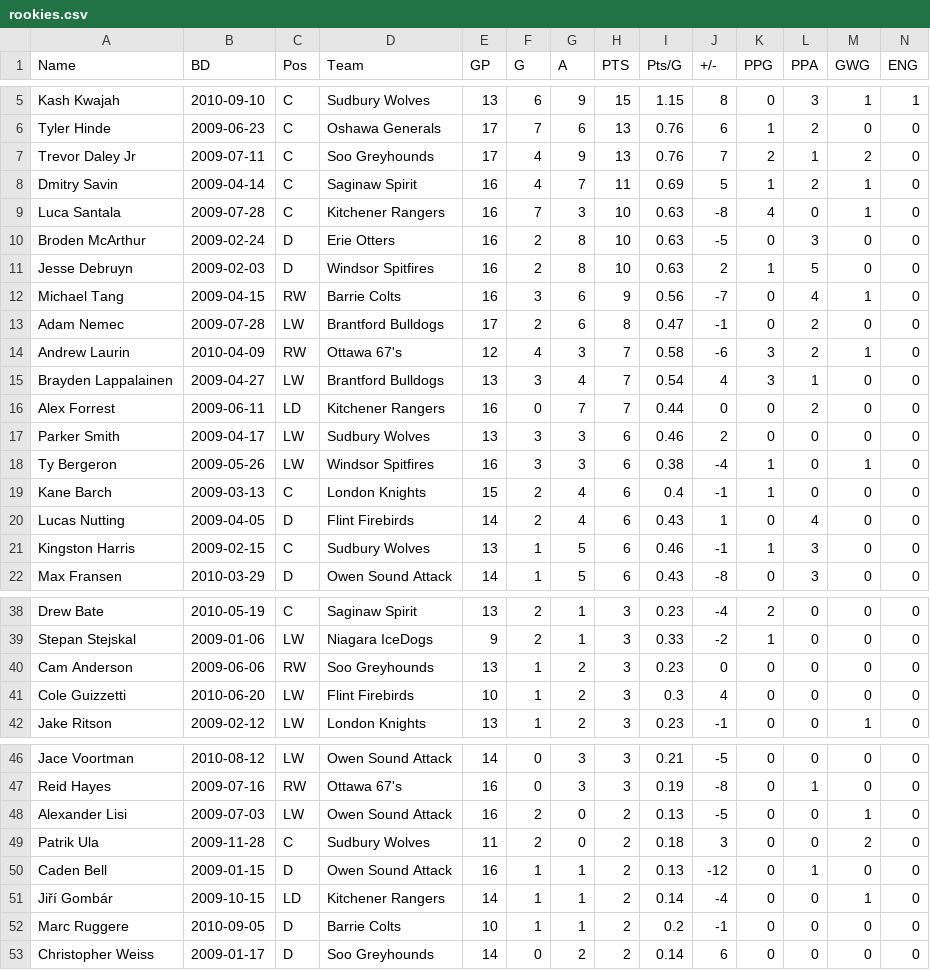
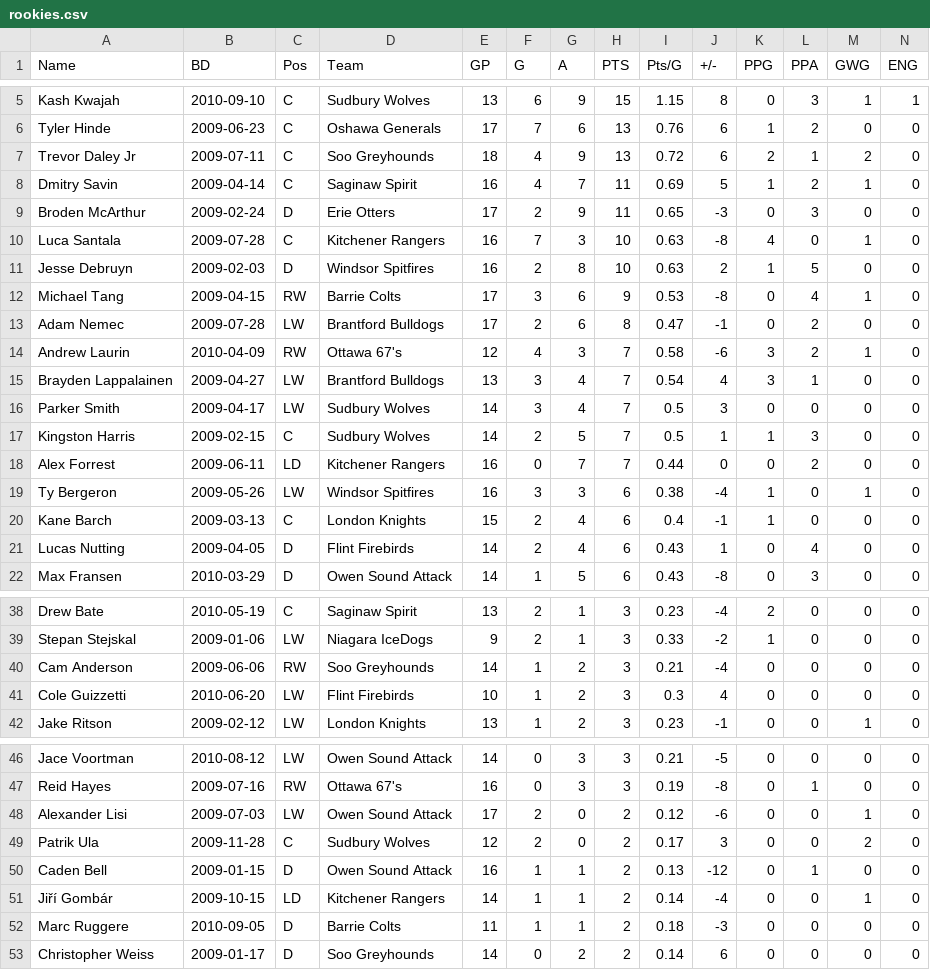
Before and after one commit to NoahCornish/OHLDataHub, a CSV file: data/current/rookies.csv, drawn as a sheet; only a part is shown, gaps mark what is left out; removed rows and columns are numbered as before the commit, all else as after; rows hold the shown columns only; the diff covers the shown part only; the diff names each change by its address in the sheet, - before the commit and + after, or states it on an @@ line.

```diff
--- a/data/current/rookies.csv
+++ b/data/current/rookies.csv
-E7 (GP): 17
+E7 (GP): 18
-I7 (Pts/G): 0.76
+I7 (Pts/G): 0.72
-J7 (+/-): 7
+J7 (+/-): 6
+row 9: Broden McArthur | 2009-02-24 | D | Erie Otters | 17 | 2 | 9 | 11 | 0.65 | -3 | 0 | 3 | 0 | 0
-row 10: Broden McArthur | 2009-02-24 | D | Erie Otters | 16 | 2 | 8 | 10 | 0.63 | -5 | 0 | 3 | 0 | 0
-E12 (GP): 16
+E12 (GP): 17
-I12 (Pts/G): 0.56
+I12 (Pts/G): 0.53
-J12 (+/-): -7
+J12 (+/-): -8
+row 16: Parker Smith | 2009-04-17 | LW | Sudbury Wolves | 14 | 3 | 4 | 7 | 0.5 | 3 | 0 | 0 | 0 | 0
+row 17: Kingston Harris | 2009-02-15 | C | Sudbury Wolves | 14 | 2 | 5 | 7 | 0.5 | 1 | 1 | 3 | 0 | 0
-row 17: Parker Smith | 2009-04-17 | LW | Sudbury Wolves | 13 | 3 | 3 | 6 | 0.46 | 2 | 0 | 0 | 0 | 0
-row 21: Kingston Harris | 2009-02-15 | C | Sudbury Wolves | 13 | 1 | 5 | 6 | 0.46 | -1 | 1 | 3 | 0 | 0
-E40 (GP): 13
+E40 (GP): 14
-I40 (Pts/G): 0.23
+I40 (Pts/G): 0.21
-J40 (+/-): 0
+J40 (+/-): -4
-E48 (GP): 16
+E48 (GP): 17
-I48 (Pts/G): 0.13
+I48 (Pts/G): 0.12
-J48 (+/-): -5
+J48 (+/-): -6
-E49 (GP): 11
+E49 (GP): 12
-I49 (Pts/G): 0.18
+I49 (Pts/G): 0.17
-E52 (GP): 10
+E52 (GP): 11
-I52 (Pts/G): 0.2
+I52 (Pts/G): 0.18
-J52 (+/-): -1
+J52 (+/-): -3
```
Also changed, not shown: 5 edited cells elsewhere in this file, data/current/draft.csv, data/current/ev.csv, 5 other files.
